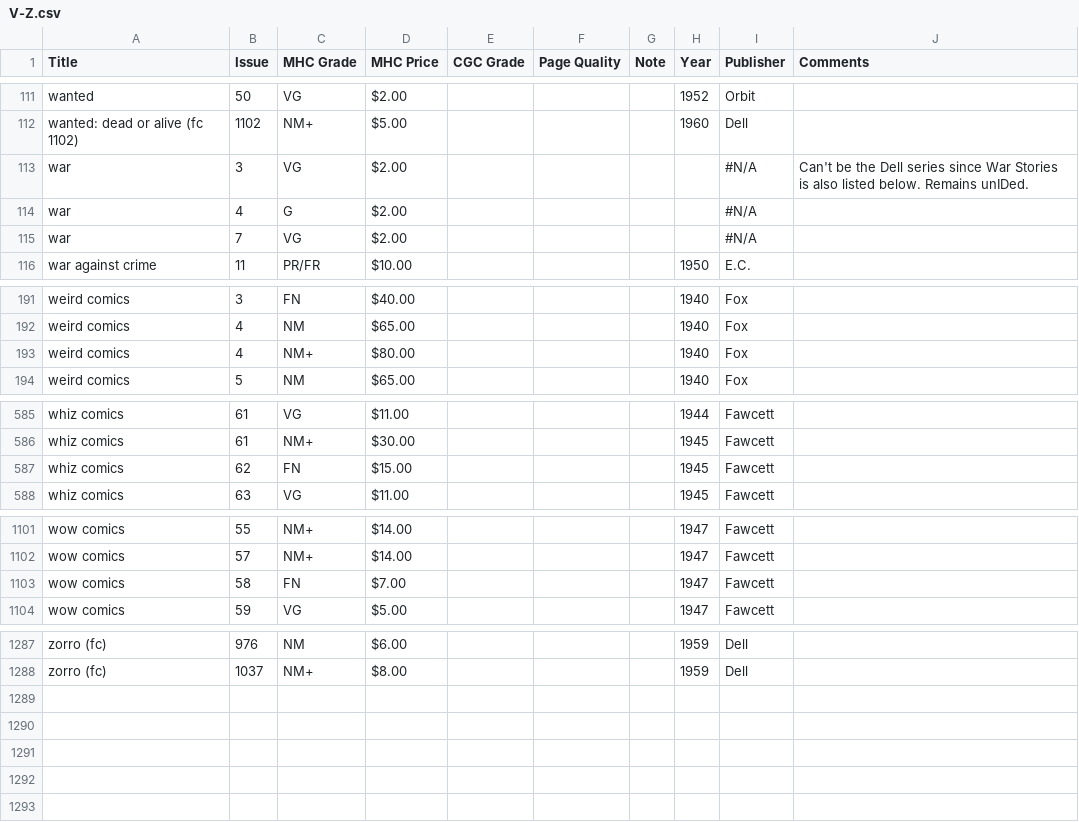
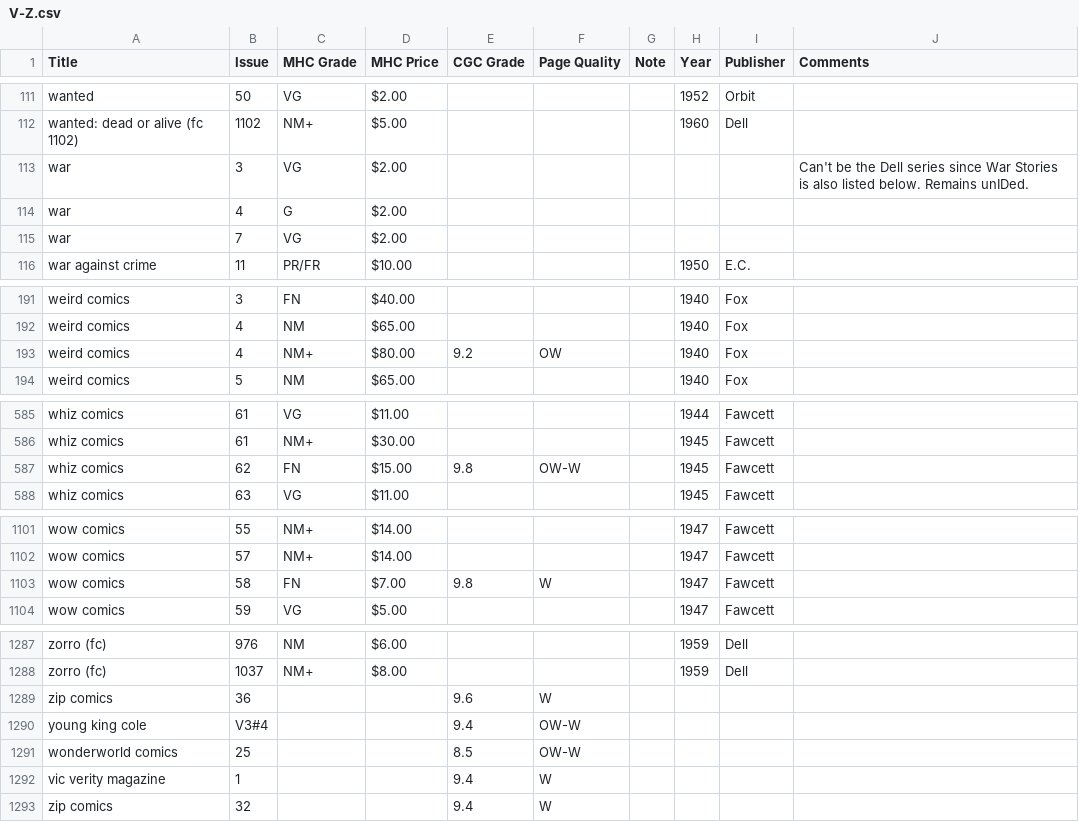
Before and after one commit to roblarsen/Edgar-Church-Collection-Data, a CSV file: src/V-Z.csv, drawn as a sheet; only a part is shown, gaps mark what is left out; the diff covers the shown part only.

```diff
--- a/src/V-Z.csv
+++ b/src/V-Z.csv
@@ -112,5 +112,5 @@ wanted,50,VG,$2.00 ,,,,1952,Orbit,
 wanted: dead or alive (fc 1102),1102,NM+,$5.00 ,,,,1960,Dell,
-war,3,VG,$2.00 ,,,,,#N/A,Can't be the Dell series since War Stories is also listed below. Remains unIDed.
-war,4,G,$2.00 ,,,,,#N/A,
-war,7,VG,$2.00 ,,,,,#N/A,
+war,3,VG,$2.00 ,,,,,,Can't be the Dell series since War Stories is also listed below. Remains unIDed.
+war,4,G,$2.00 ,,,,,,
+war,7,VG,$2.00 ,,,,,,
 war against crime,11,PR/FR,$10.00 ,,,,1950,E.C.,
@@ -192,3 +192,3 @@ weird comics ,3,FN,$40.00 ,,,,1940,Fox,
 weird comics ,4,NM,$65.00 ,,,,1940,Fox,
-weird comics ,4,NM+,$80.00 ,,,,1940,Fox,
+weird comics ,4,NM+,$80.00 ,9.2,OW,,1940,Fox,
 weird comics ,5,NM,$65.00 ,,,,1940,Fox,
@@ -586,3 +586,3 @@ whiz comics ,61,VG,$11.00 ,,,,1944,Fawcett,
 whiz comics ,61,NM+,$30.00 ,,,,1945,Fawcett,
-whiz comics ,62,FN,$15.00 ,,,,1945,Fawcett,
+whiz comics ,62,FN,$15.00 ,9.8,OW-W,,1945,Fawcett,
 whiz comics ,63,VG,$11.00 ,,,,1945,Fawcett,
@@ -1102,3 +1102,3 @@ wow comics ,55,NM+,$14.00 ,,,,1947,Fawcett,
 wow comics ,57,NM+,$14.00 ,,,,1947,Fawcett,
-wow comics ,58,FN,$7.00 ,,,,1947,Fawcett,
+wow comics ,58,FN,$7.00 ,9.8,W,,1947,Fawcett,
 wow comics ,59,VG,$5.00 ,,,,1947,Fawcett,
@@ -1288 +1288,6 @@ zorro (fc),976,NM,$6.00 ,,,,1959,Dell,
 zorro (fc),1037,NM+,$8.00 ,,,,1959,Dell,
+zip comics,36,,,9.6,W,,,,
+young king cole,V3#4,,,9.4,OW-W,,,,
+wonderworld comics,25,,,8.5,OW-W,,,,
+vic verity magazine,1,,,9.4,W,,,,
+zip comics,32,,,9.4,W,,,,
```
Also changed, not shown: 7 edited cells elsewhere in this file, src/A-C.csv, src/D-F.csv, 6 other files.
